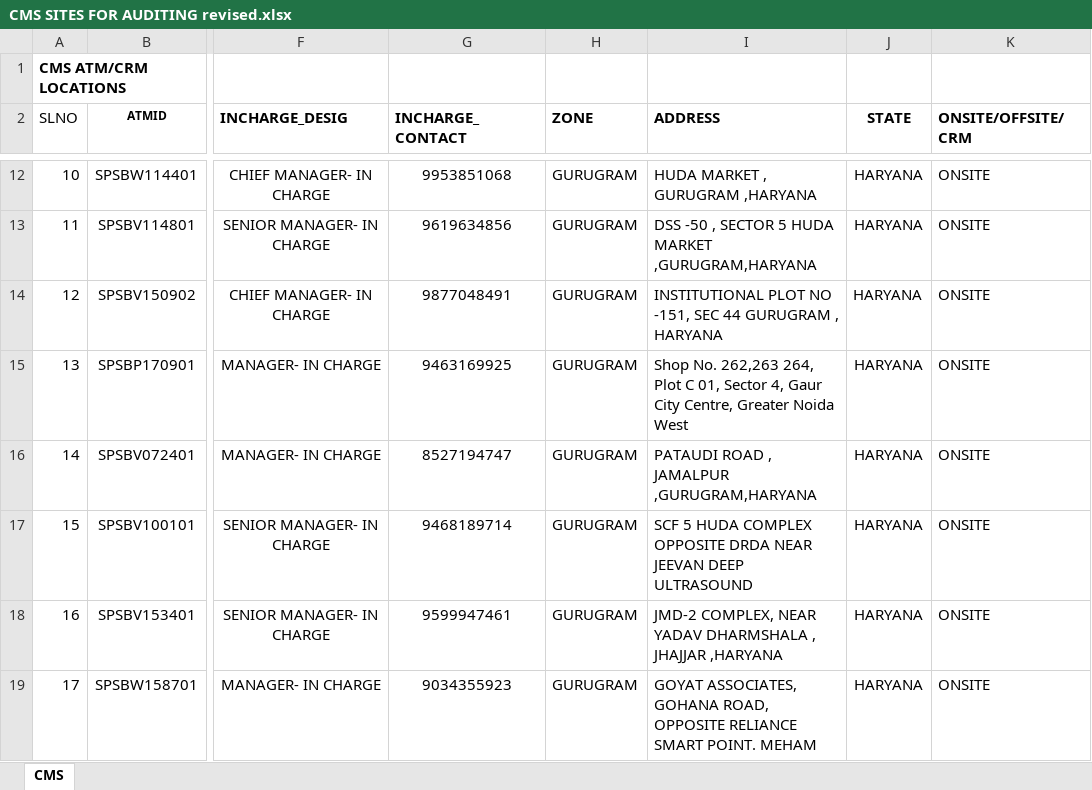
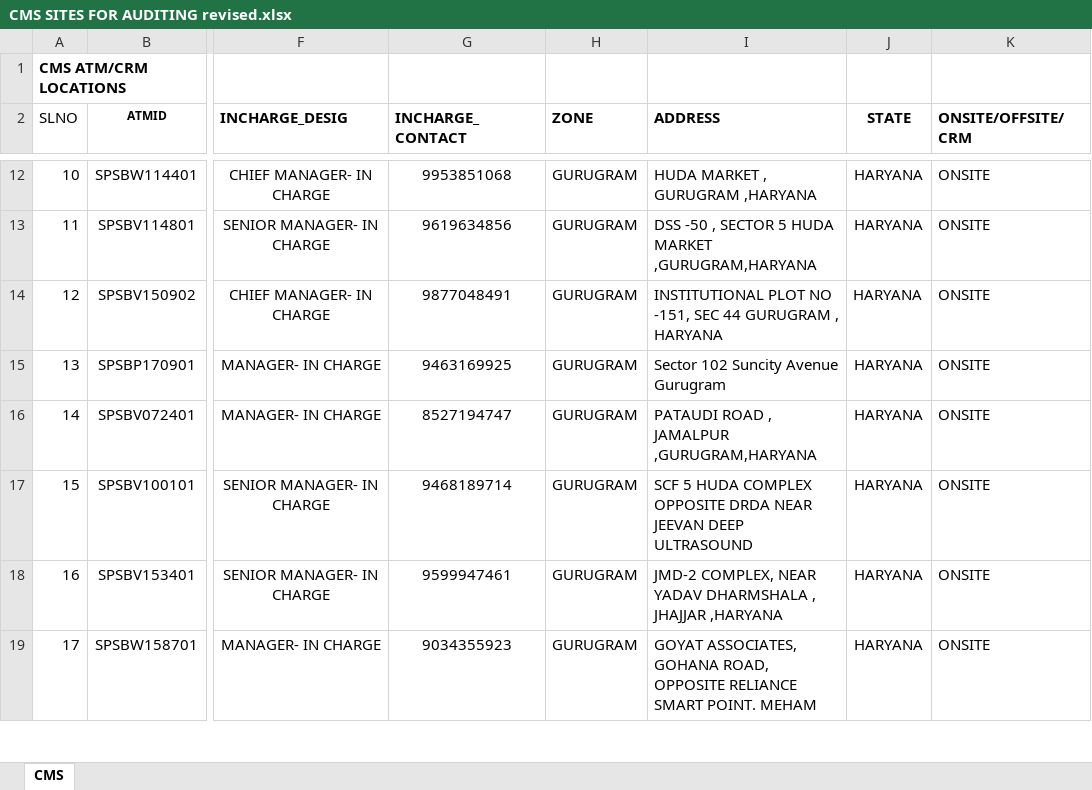
Before and after one commit to utkarshkumar0726-dev/atm-audit, an Excel workbook: CMS SITES FOR AUDITING revised.xlsx, sheet CMS, drawn as a sheet; only a part is shown, gaps mark what is left out; values as stored, in another font and other column widths than the file's, no borders; the diff names each change by its address in the sheet, - before the commit and + after, or states it on an @@ line.

Commit message:
fix(cms): update address for SPSBP170901 to Sector 102 Suncity Avenue Gurugram

```diff
--- a/CMS SITES FOR AUDITING revised.xlsx (sheet CMS)
+++ b/CMS SITES FOR AUDITING revised.xlsx (sheet CMS)
-I15 (ADDRESS): Shop No. 262,263 264, Plot C 01, Sector 4, Gaur City Centre, Greater Noida West
+I15 (ADDRESS): Sector 102 Suncity Avenue Gurugram
```
Also changed, not shown: 1 other file.
